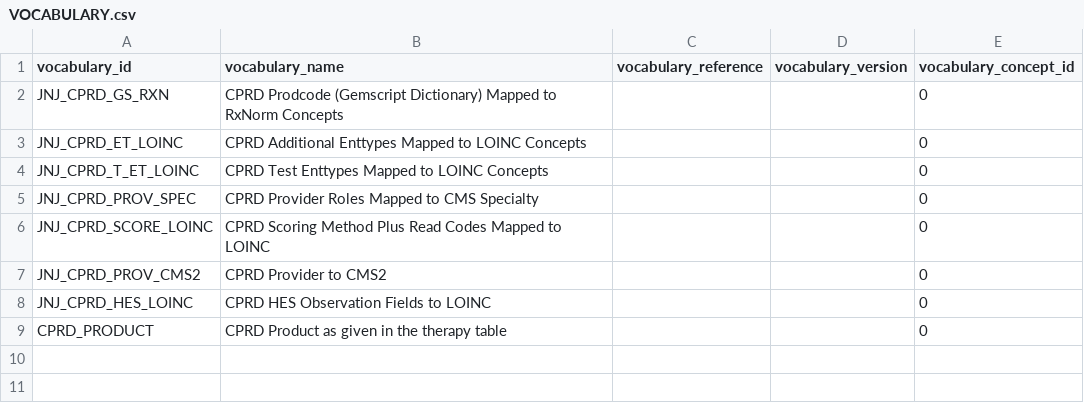
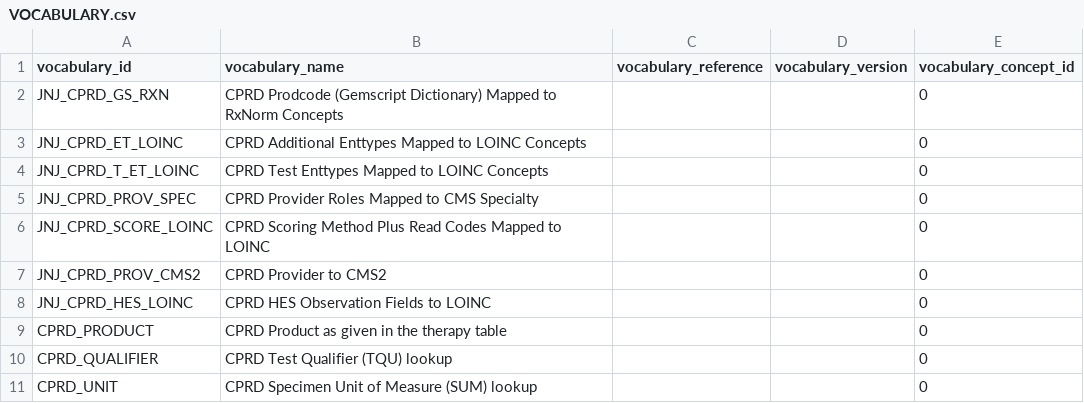
Before and after one commit to thehyve/ohdsi-etl-caliber, a CSV file: resources/mapping_tables/VOCABULARY.csv, drawn as a sheet; the diff names each change by its address in the sheet, - before the commit and + after, or states it on an @@ line.

Commit message:
intermediate cprd test table with qualifier and unit vocabulary mapping

```diff
--- a/resources/mapping_tables/VOCABULARY.csv
+++ b/resources/mapping_tables/VOCABULARY.csv
+row 10: CPRD_QUALIFIER | CPRD Test Qualifier (TQU) lookup |  |  | 0
+row 11: CPRD_UNIT | CPRD Specimen Unit of Measure (SUM) lookup |  |  | 0
```
Also changed, not shown: 5 other files.
